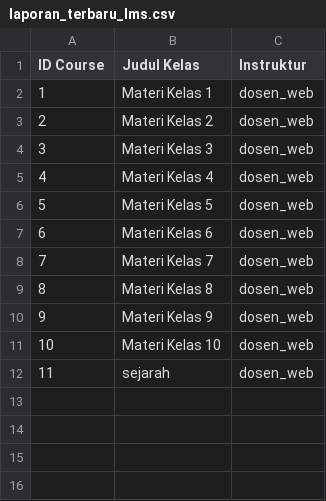
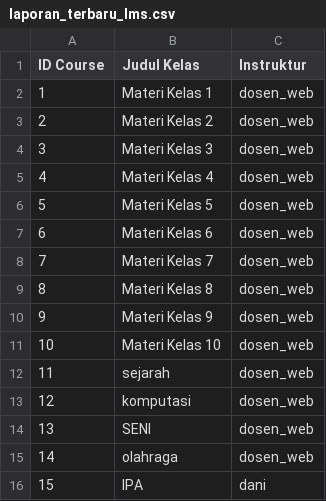
Before and after one commit to Denianjas/Simple-LMS---Docker-Django-Foundation, a CSV file: laporan_terbaru_lms.csv, drawn as a sheet; the diff names each change by its address in the sheet, - before the commit and + after, or states it on an @@ line.

```diff
--- a/laporan_terbaru_lms.csv
+++ b/laporan_terbaru_lms.csv
+row 13: 12 | komputasi | dosen_web
+row 14: 13 | SENI | dosen_web
+row 15: 14 | olahraga | dosen_web
+row 16: 15 | IPA | dani
```
Also changed, not shown: 6 other files.
